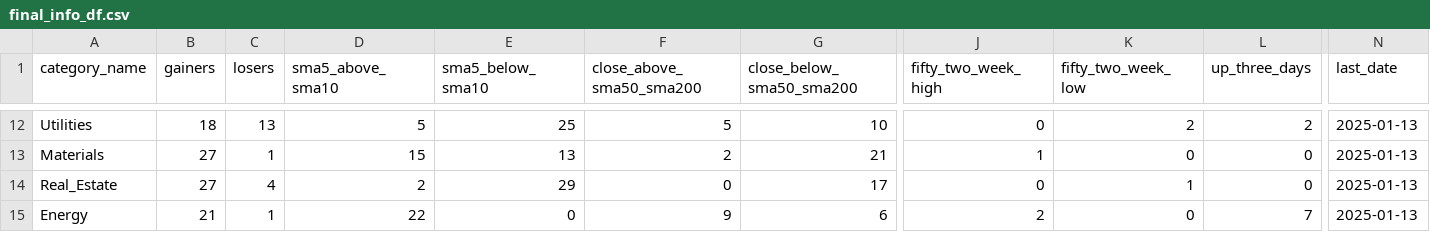
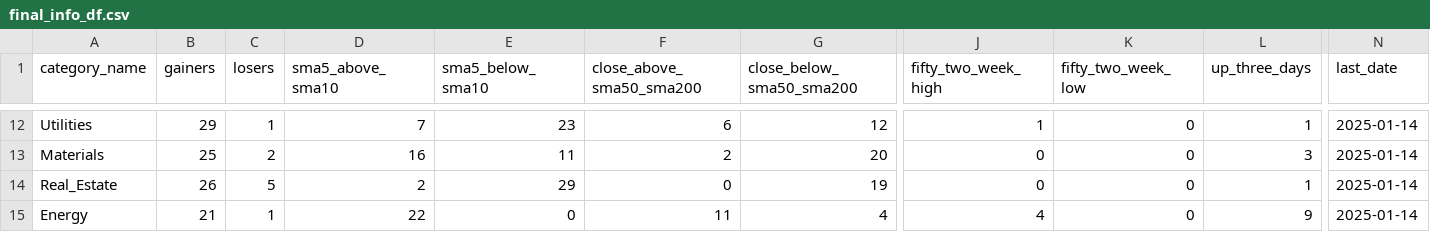
Before and after one commit to bhattathakur/snpdaily, a CSV file: final_info_df.csv, drawn as a sheet; only a part is shown, gaps mark what is left out; the diff covers the shown part only; the diff names each change by its address in the sheet, - before the commit and + after, or states it on an @@ line.

```diff
--- a/final_info_df.csv
+++ b/final_info_df.csv
-B12 (gainers): 18
+B12 (gainers): 29
-C12 (losers): 13
+C12 (losers): 1
-D12 (sma5_above_sma10): 5
+D12 (sma5_above_sma10): 7
-E12 (sma5_below_sma10): 25
+E12 (sma5_below_sma10): 23
-F12 (close_above_sma50_sma200): 5
+F12 (close_above_sma50_sma200): 6
-G12 (close_below_sma50_sma200): 10
+G12 (close_below_sma50_sma200): 12
-J12 (fifty_two_week_high): 0
+J12 (fifty_two_week_high): 1
-K12 (fifty_two_week_low): 2
+K12 (fifty_two_week_low): 0
-L12 (up_three_days): 2
+L12 (up_three_days): 1
-N12:N15 (last_date): 2025-01-13
+N12:N15 (last_date): 2025-01-14
-B13 (gainers): 27
+B13 (gainers): 25
-C13 (losers): 1
+C13 (losers): 2
-D13 (sma5_above_sma10): 15
+D13 (sma5_above_sma10): 16
-E13 (sma5_below_sma10): 13
+E13 (sma5_below_sma10): 11
-G13 (close_below_sma50_sma200): 21
+G13 (close_below_sma50_sma200): 20
-J13 (fifty_two_week_high): 1
+J13 (fifty_two_week_high): 0
-L13 (up_three_days): 0
+L13 (up_three_days): 3
-B14 (gainers): 27
+B14 (gainers): 26
-C14 (losers): 4
+C14 (losers): 5
-G14 (close_below_sma50_sma200): 17
+G14 (close_below_sma50_sma200): 19
-K14 (fifty_two_week_low): 1
+K14 (fifty_two_week_low): 0
-L14 (up_three_days): 0
+L14 (up_three_days): 1
-F15 (close_above_sma50_sma200): 9
+F15 (close_above_sma50_sma200): 11
-G15 (close_below_sma50_sma200): 6
+G15 (close_below_sma50_sma200): 4
-J15 (fifty_two_week_high): 2
+J15 (fifty_two_week_high): 4
-L15 (up_three_days): 7
+L15 (up_three_days): 9
```
Also changed, not shown: 106 edited cells elsewhere in this file, df_dow.csv, df_nasdaq100.csv, 4 other files.
